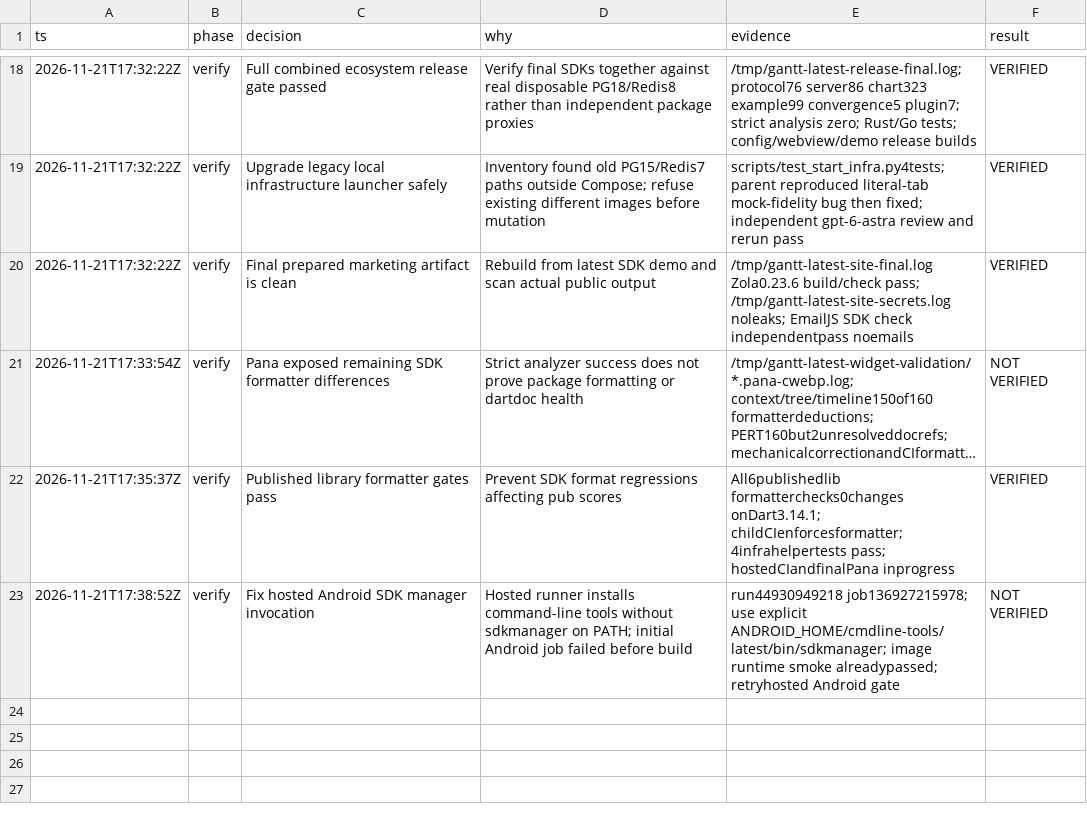
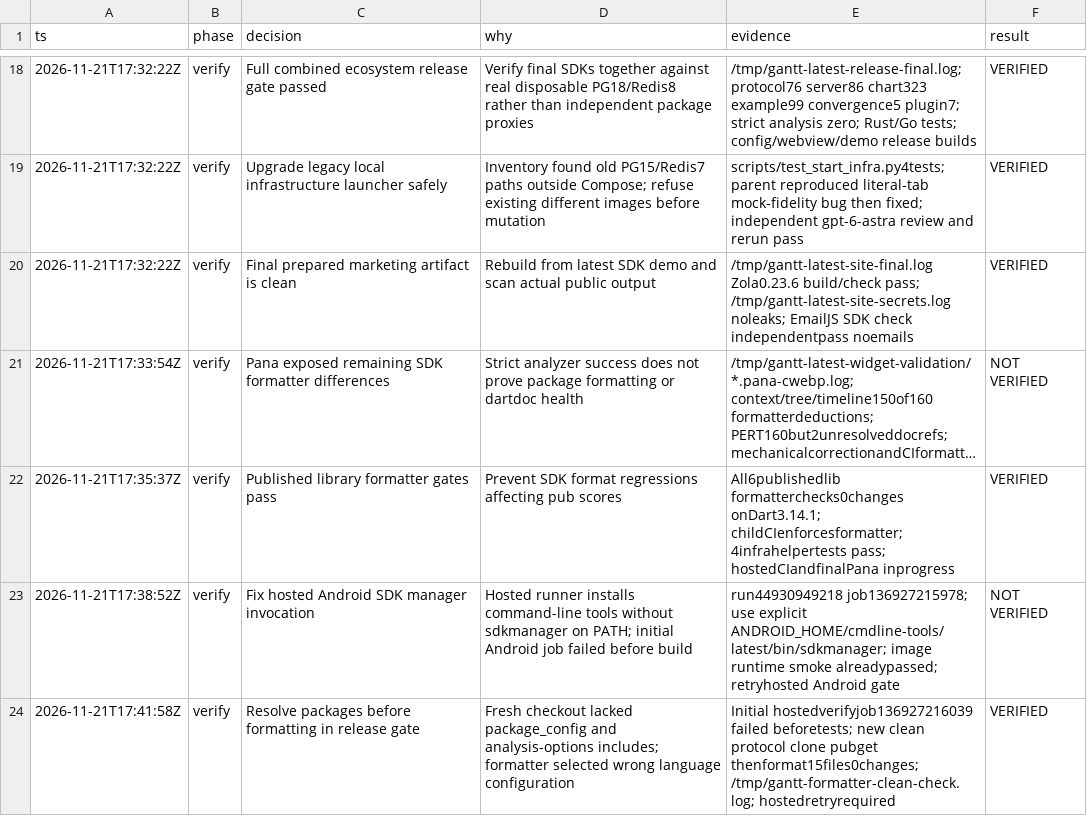
Before and after one commit to barneysspeedshop/legacy_gantt_sync, a TSV file: docs/latest-stable-decisions.tsv, drawn as a sheet; only a part is shown, gaps mark what is left out; long unchanged cells end in ….

Commit message:
fix(ci): resolve package configuration before formatting

```diff
--- a/docs/latest-stable-decisions.tsv
+++ b/docs/latest-stable-decisions.tsv
@@ -23 +23,2 @@ ts	phase	decision	why	evidence	result
 2026-11-21T17:38:52Z	verify	Fix hosted Android SDK manager invocation	Hosted runner installs command-line tools without sdkmanager on PATH; initial Android job failed before build	run44930949218 job136927215978; use explicit ANDROID_HOME/cmdline-tools/latest/bin/sdkmanager; image runtime smoke alreadypassed; retryhosted Android gate	NOT VERIFIED
+2026-11-21T17:41:58Z	verify	Resolve packages before formatting in release gate	Fresh checkout lacked package_config and analysis-options includes; formatter selected wrong language configuration	Initial hostedverifyjob136927216039 failed beforetests; new clean protocol clone pubget thenformat15files0changes; /tmp/gantt-formatter-clean-check.log; hostedretryrequired	VERIFIED
```
Also changed, not shown: 2 other files.
